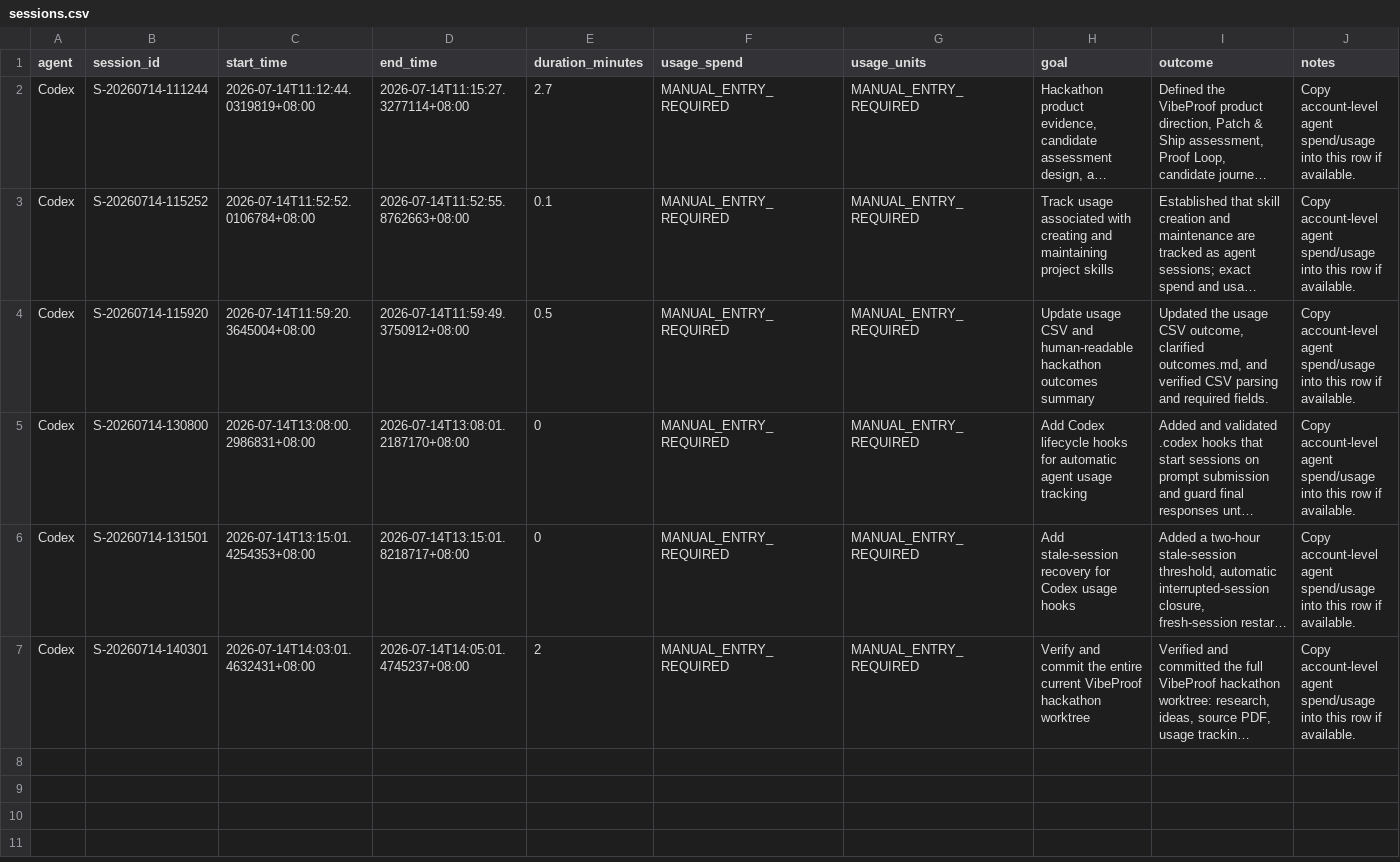
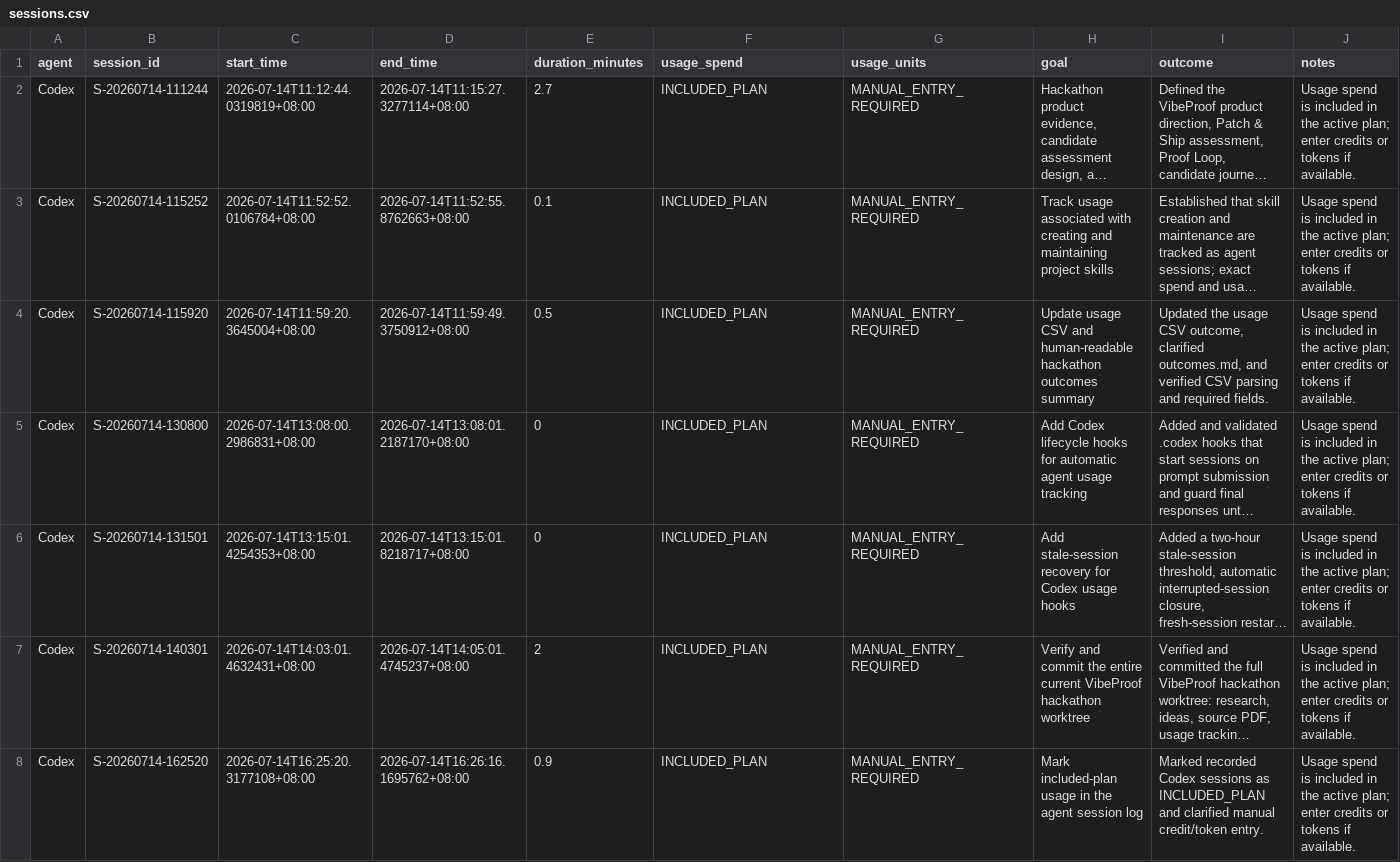
Before and after one commit to mengfoong-dev/codex-candidate-assesment-system, a CSV file: docs/hackathon/codex-usage/sessions.csv, drawn as a sheet; only a part is shown; long unchanged cells end in …; the diff covers the shown part only; the diff names each change by its address in the sheet, - before the commit and + after, or states it on an @@ line.

```diff
--- a/docs/hackathon/codex-usage/sessions.csv
+++ b/docs/hackathon/codex-usage/sessions.csv
-F2:F7 (usage_spend): MANUAL_ENTRY_REQUIRED
+F2:F7 (usage_spend): INCLUDED_PLAN
-J2:J7 (notes): Copy account-level agent spend/usage into this row if available.
+J2:J7 (notes): Usage spend is included in the active plan; enter credits or tokens if available.
+row 8: Codex | S-20260714-162520 | 2026-07-14T16:25:20.3177108+08:00 | 2026-07-14T16:26:16.1695762+08:00 | 0.9 | INCLUDED_PLAN | MANUAL_ENTRY_REQUIRED | Mark included-plan usage in the agent session log | Marked recorded Codex sessions as INCLUDED_PLAN and clarified manual credit/token entry. | Usage spend is included in the active plan; enter credits or tokens if available.
```
Also changed, not shown: 7 added rows elsewhere in this file, 4 other files.
